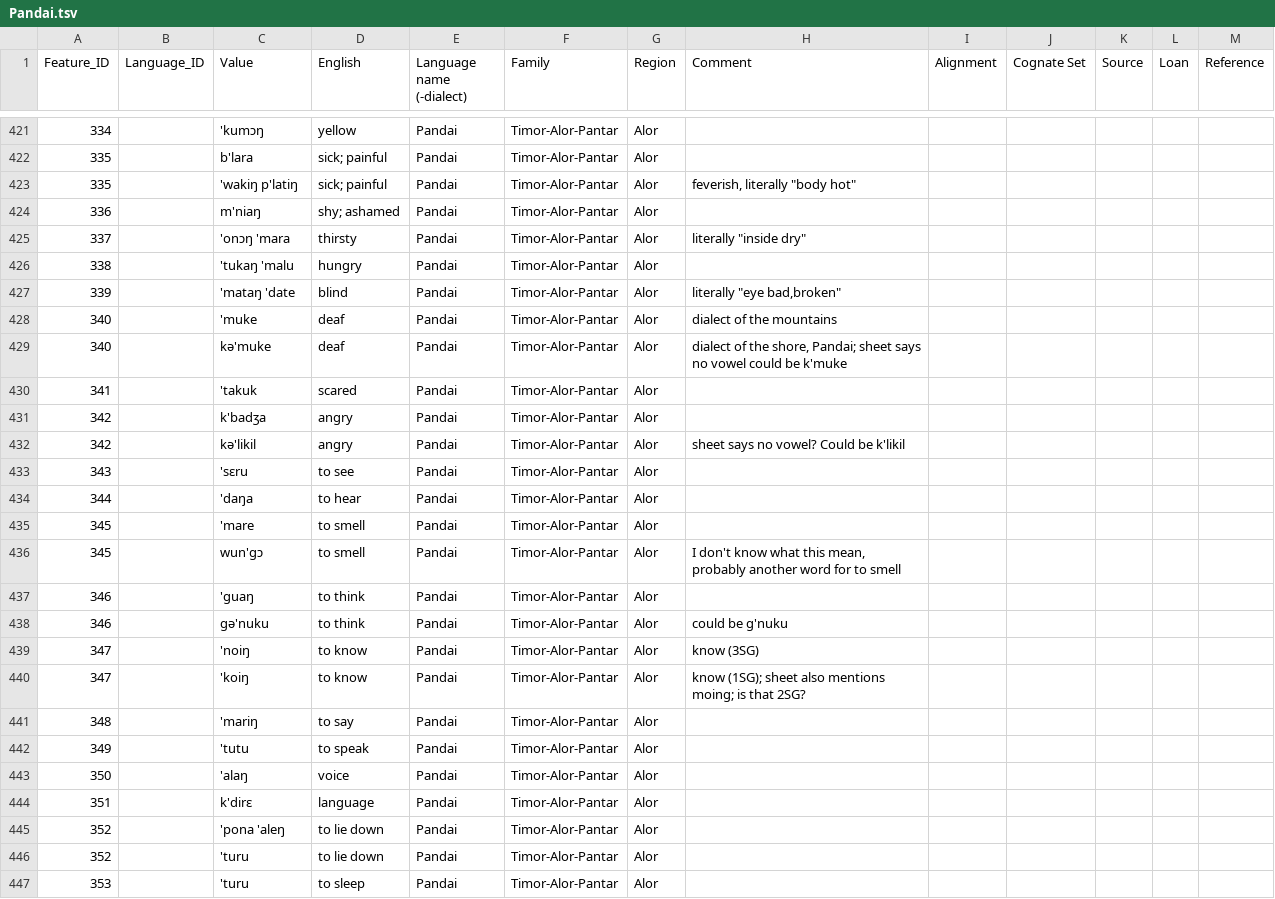
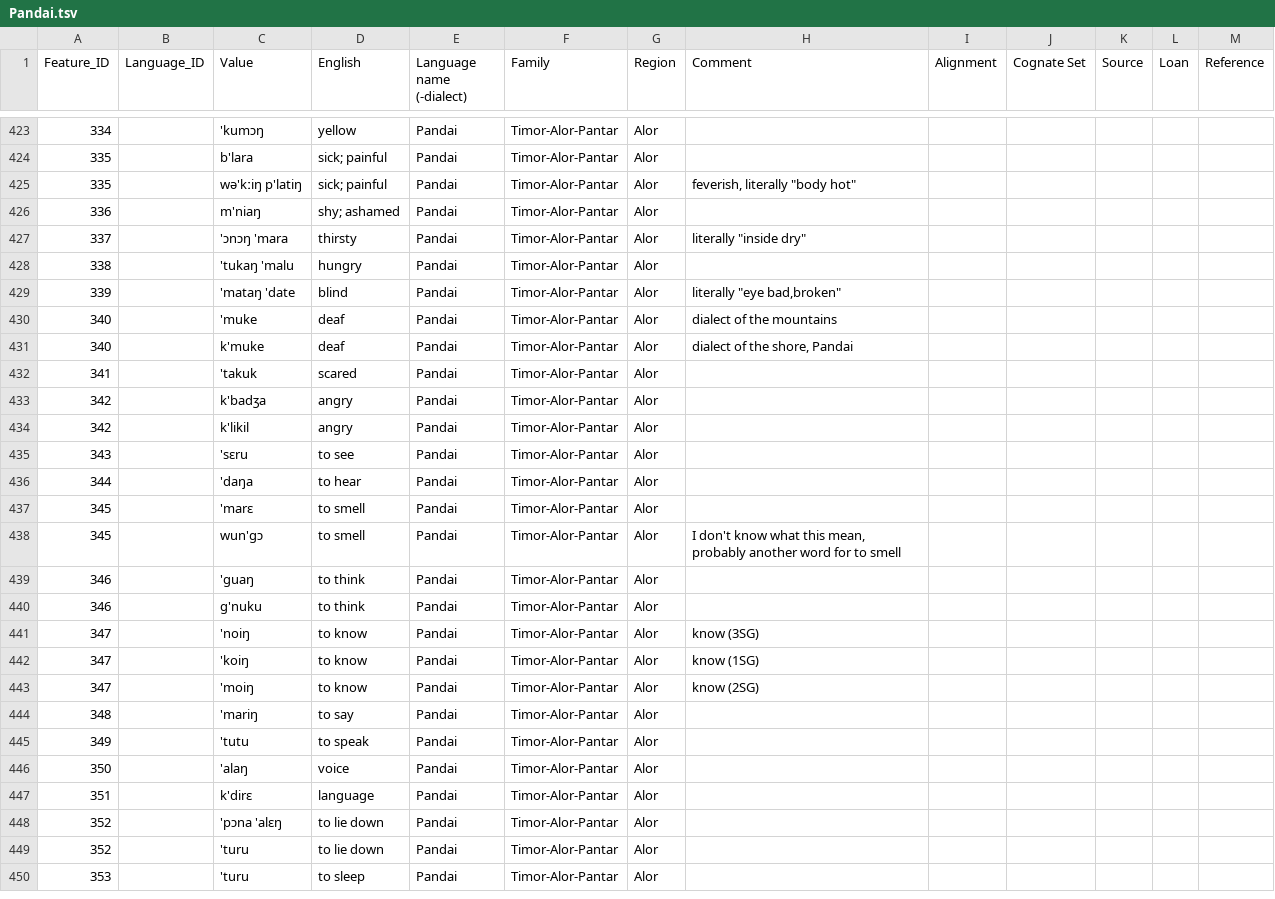
Before and after one commit to xrotwang/lexirumah-data, a TSV file: datasets/Pandai.tsv, drawn as a sheet; only a part is shown, gaps mark what is left out; the diff covers the shown part only.

```diff
--- a/datasets/Pandai.tsv
+++ b/datasets/Pandai.tsv
@@ -422,5 +424,5 @@ Feature_ID	Language_ID	Value	English	Language name (-dialect)	Family	Region	Comm
 335		b'lara	sick; painful	Pandai	Timor-Alor-Pantar	Alor						
-335		'wakiŋ p'latiŋ	sick; painful	Pandai	Timor-Alor-Pantar	Alor	"feverish, literally ""body hot"""					
+335		wə'kːiŋ p'latiŋ	sick; painful	Pandai	Timor-Alor-Pantar	Alor	"feverish, literally ""body hot"""					
 336		m'niaŋ	shy; ashamed	Pandai	Timor-Alor-Pantar	Alor						
-337		'onɔŋ 'mara	thirsty	Pandai	Timor-Alor-Pantar	Alor	"literally ""inside dry"""					
+337		'ɔnɔŋ 'mara	thirsty	Pandai	Timor-Alor-Pantar	Alor	"literally ""inside dry"""					
 338		'tukaŋ 'malu	hungry	Pandai	Timor-Alor-Pantar	Alor						
@@ -428,14 +430,15 @@ Feature_ID	Language_ID	Value	English	Language name (-dialect)	Family	Region	Comm
 340		'muke	deaf	Pandai	Timor-Alor-Pantar	Alor	dialect of the mountains					
-340		kə'muke	deaf	Pandai	Timor-Alor-Pantar	Alor	"dialect of the shore, Pandai; sheet says no vowel could be k'muke"					
+340		k'muke	deaf	Pandai	Timor-Alor-Pantar	Alor	"dialect of the shore, Pandai"					
 341		'takuk	scared	Pandai	Timor-Alor-Pantar	Alor						
 342		k'badʒa	angry	Pandai	Timor-Alor-Pantar	Alor						
-342		kə'likil	angry	Pandai	Timor-Alor-Pantar	Alor	sheet says no vowel? Could be k'likil					
+342		k'likil	angry	Pandai	Timor-Alor-Pantar	Alor						
 343		'sɛru	to see	Pandai	Timor-Alor-Pantar	Alor						
 344		'daŋa	to hear	Pandai	Timor-Alor-Pantar	Alor						
-345		'mare	to smell	Pandai	Timor-Alor-Pantar	Alor						
+345		'marɛ	to smell	Pandai	Timor-Alor-Pantar	Alor						
 345		wun'gɔ	to smell	Pandai	Timor-Alor-Pantar	Alor	"I don't know what this mean, probably another word for to smell"					
 346		'guaŋ	to think	Pandai	Timor-Alor-Pantar	Alor						
-346		gə'nuku	to think	Pandai	Timor-Alor-Pantar	Alor	could be g'nuku					
+346		g'nuku	to think	Pandai	Timor-Alor-Pantar	Alor						
 347		'noiŋ	to know	Pandai	Timor-Alor-Pantar	Alor	know (3SG)					
-347		'koiŋ	to know	Pandai	Timor-Alor-Pantar	Alor	know (1SG); sheet also mentions moing; is that 2SG?					
+347		'koiŋ	to know	Pandai	Timor-Alor-Pantar	Alor	know (1SG)					
+347		'moiŋ	to know	Pandai	Timor-Alor-Pantar	Alor	know (2SG)					
 348		'mariŋ	to say	Pandai	Timor-Alor-Pantar	Alor						
@@ -444,3 +447,3 @@ Feature_ID	Language_ID	Value	English	Language name (-dialect)	Family	Region	Comm
 351		k'dirɛ	language	Pandai	Timor-Alor-Pantar	Alor						
-352		'pona 'aleŋ	to lie down	Pandai	Timor-Alor-Pantar	Alor						
+352		'pɔna 'alɛŋ	to lie down	Pandai	Timor-Alor-Pantar	Alor						
 352		'turu	to lie down	Pandai	Timor-Alor-Pantar	Alor						
```
Also changed, not shown: 7 added rows and 111 edited cells elsewhere in this file.
